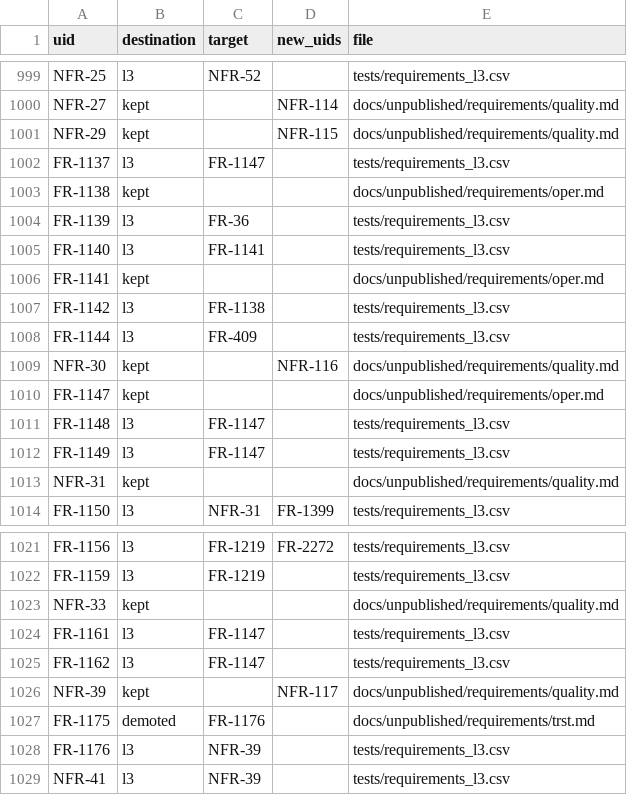
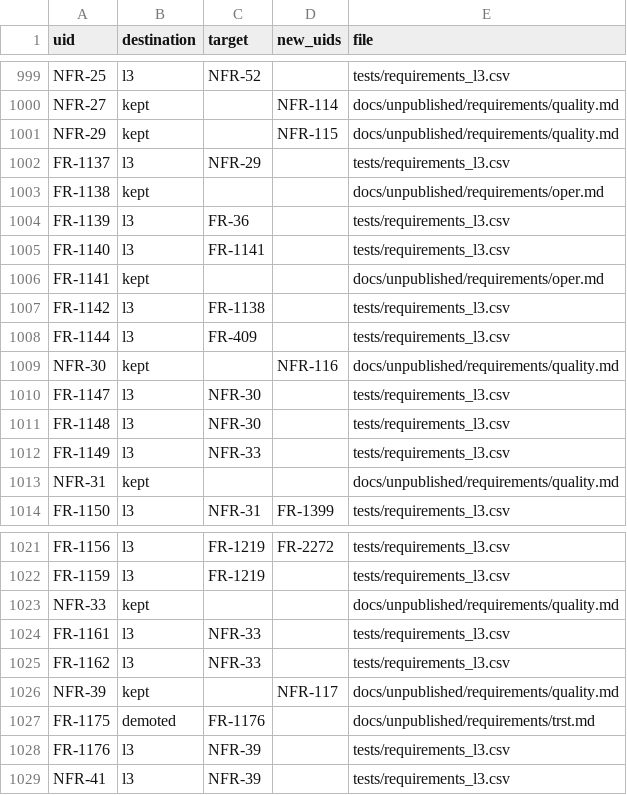
Before and after one commit to nevesgeovana/pyflightstream, a CSV file: docs/srs/uid-migration.csv, drawn as a sheet; only a part is shown, gaps mark what is left out.

```diff
--- a/docs/srs/uid-migration.csv
+++ b/docs/srs/uid-migration.csv
@@ -1001,3 +1001,3 @@ NFR-27,kept,,NFR-114,docs/unpublished/requirements/quality.md
 NFR-29,kept,,NFR-115,docs/unpublished/requirements/quality.md
-FR-1137,l3,FR-1147,,tests/requirements_l3.csv
+FR-1137,l3,NFR-29,,tests/requirements_l3.csv
 FR-1138,kept,,,docs/unpublished/requirements/oper.md
@@ -1009,5 +1009,5 @@ FR-1144,l3,FR-409,,tests/requirements_l3.csv
 NFR-30,kept,,NFR-116,docs/unpublished/requirements/quality.md
-FR-1147,kept,,,docs/unpublished/requirements/oper.md
-FR-1148,l3,FR-1147,,tests/requirements_l3.csv
-FR-1149,l3,FR-1147,,tests/requirements_l3.csv
+FR-1147,l3,NFR-30,,tests/requirements_l3.csv
+FR-1148,l3,NFR-30,,tests/requirements_l3.csv
+FR-1149,l3,NFR-33,,tests/requirements_l3.csv
 NFR-31,kept,,,docs/unpublished/requirements/quality.md
@@ -1023,4 +1023,4 @@ FR-1159,l3,FR-1219,,tests/requirements_l3.csv
 NFR-33,kept,,,docs/unpublished/requirements/quality.md
-FR-1161,l3,FR-1147,,tests/requirements_l3.csv
-FR-1162,l3,FR-1147,,tests/requirements_l3.csv
+FR-1161,l3,NFR-33,,tests/requirements_l3.csv
+FR-1162,l3,NFR-33,,tests/requirements_l3.csv
 NFR-39,kept,,NFR-117,docs/unpublished/requirements/quality.md
```
Also changed, not shown: 2 other files.
